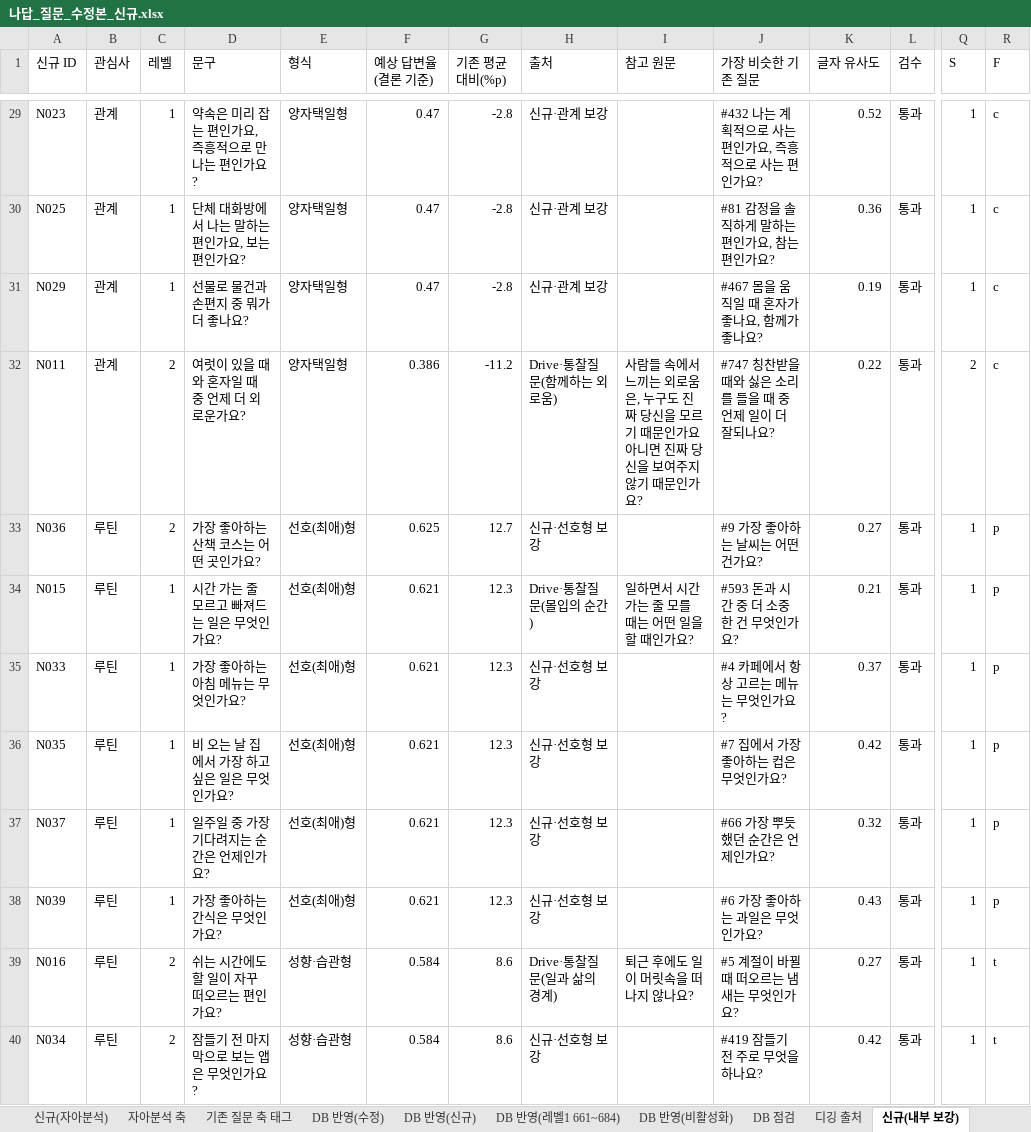
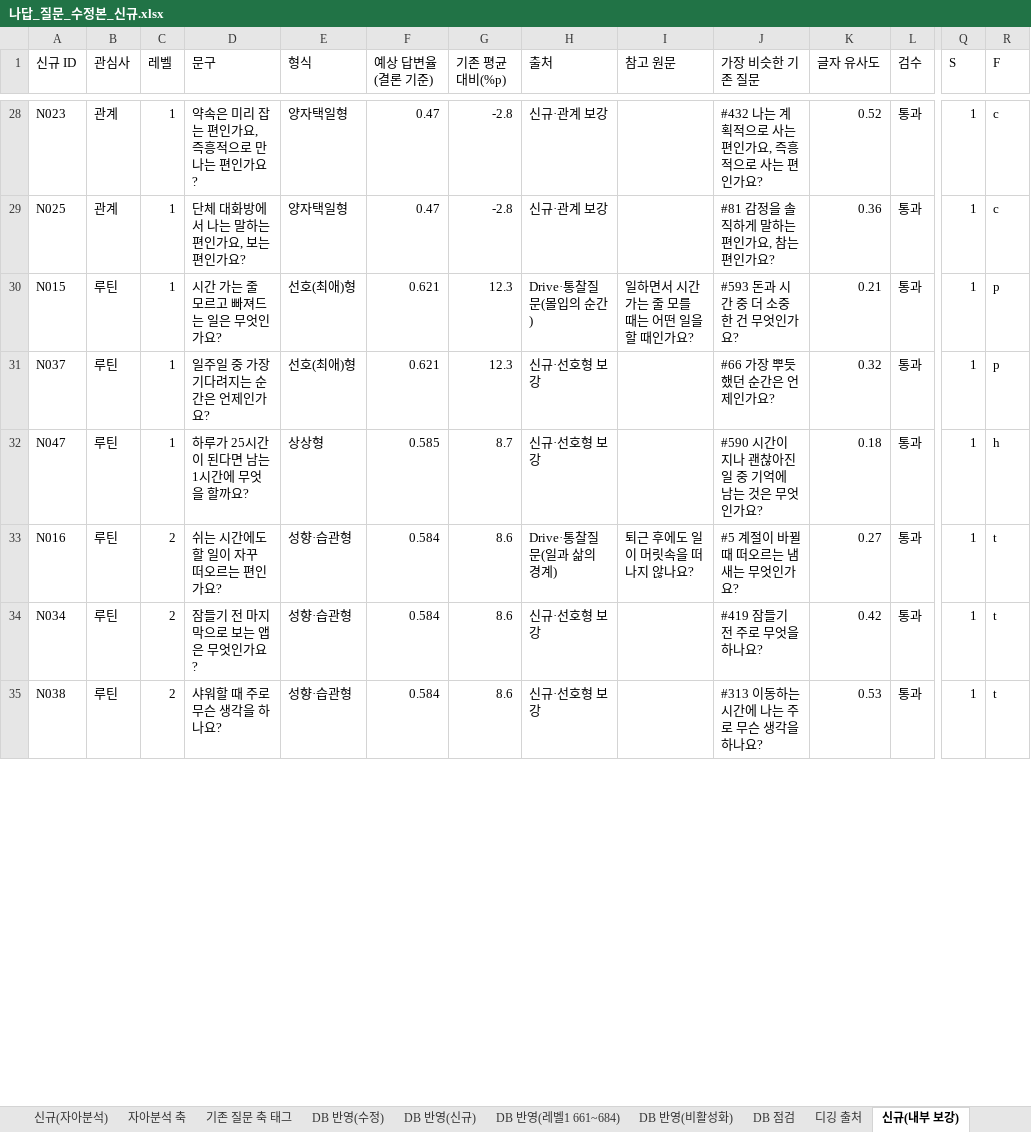
Before and after one commit to ahnhyun3921-alt/questions, an Excel workbook: output/나답_질문_수정본_신규.xlsx, sheet 신규(내부 보강), drawn as a sheet; only a part is shown, gaps mark what is left out; the shorter side is filled out with more unchanged rows; values as stored, in another font and other column widths than the file's, no borders; removed rows and columns are numbered as before the commit, all else as after; rows hold the shown columns only; the diff covers the shown part only; the diff names each change by its address in the sheet, - before the commit and + after, or states it on an @@ line.

```diff
--- a/output/나답_질문_수정본_신규.xlsx (sheet 신규(내부 보강))
+++ b/output/나답_질문_수정본_신규.xlsx (sheet 신규(내부 보강))
-row 31: N029 | 관계 | 1 | 선물로 물건과 손편지 중 뭐가 더 좋나요? | 양자택일형 | 0.47 | -2.8 | 신규·관계 보강 |  | #467 몸을 움직일 때 혼자가 좋나요, 함께가 좋나요? | 0.19 | 통과 | 1 | c
-row 32: N011 | 관계 | 2 | 여럿이 있을 때와 혼자일 때 중 언제 더 외로운가요? | 양자택일형 | 0.386 | -11.2 | Drive·통찰질문(함께하는 외로움) | 사람들 속에서 느끼는 외로움은, 누구도 진짜 당신을 모르기 때문인가요 아니면 진짜 당신을 보여주지 않기 때문인가요? | #747 칭찬받을 때와 싫은 소리를 들을 때 중 언제 일이 더 잘되나요? | 0.22 | 통과 | 2 | c
-row 33: N036 | 루틴 | 2 | 가장 좋아하는 산책 코스는 어떤 곳인가요? | 선호(최애)형 | 0.625 | 12.7 | 신규·선호형 보강 |  | #9 가장 좋아하는 날씨는 어떤 건가요? | 0.27 | 통과 | 1 | p
-row 35: N033 | 루틴 | 1 | 가장 좋아하는 아침 메뉴는 무엇인가요? | 선호(최애)형 | 0.621 | 12.3 | 신규·선호형 보강 |  | #4 카페에서 항상 고르는 메뉴는 무엇인가요? | 0.37 | 통과 | 1 | p
-row 36: N035 | 루틴 | 1 | 비 오는 날 집에서 가장 하고 싶은 일은 무엇인가요? | 선호(최애)형 | 0.621 | 12.3 | 신규·선호형 보강 |  | #7 집에서 가장 좋아하는 컵은 무엇인가요? | 0.42 | 통과 | 1 | p
-A32 (신규 ID): N039
+A32 (신규 ID): N047
-D32 (문구): 가장 좋아하는 간식은 무엇인가요?
+D32 (문구): 하루가 25시간이 된다면 남는 1시간에 무엇을 할까요?
-E32 (형식): 선호(최애)형
+E32 (형식): 상상형
-F32 (예상 답변율(결론 기준)): 0.621
+F32 (예상 답변율(결론 기준)): 0.585
-G32 (기존 평균 대비(%p)): 12.3
+G32 (기존 평균 대비(%p)): 8.7
-J32 (가장 비슷한 기존 질문): #6 가장 좋아하는 과일은 무엇인가요?
+J32 (가장 비슷한 기존 질문): #590 시간이 지나 괜찮아진 일 중 기억에 남는 것은 무엇인가요?
-K32 (글자 유사도): 0.43
+K32 (글자 유사도): 0.18
-R32 (F): p
+R32 (F): h
```
Also changed, not shown: 8 added rows, 3 removed rows and 9 edited cells elsewhere in this sheet, sheet DB 반영(신규), sheet 신규(외부 디깅), sheet 신규(재미 보강), sheet DB 반영(레벨1 661~684), sheet 신규(자아분석), sheet 요약, 1 more sheet, output/daily_questions_revised.xlsx, 13 other files.
